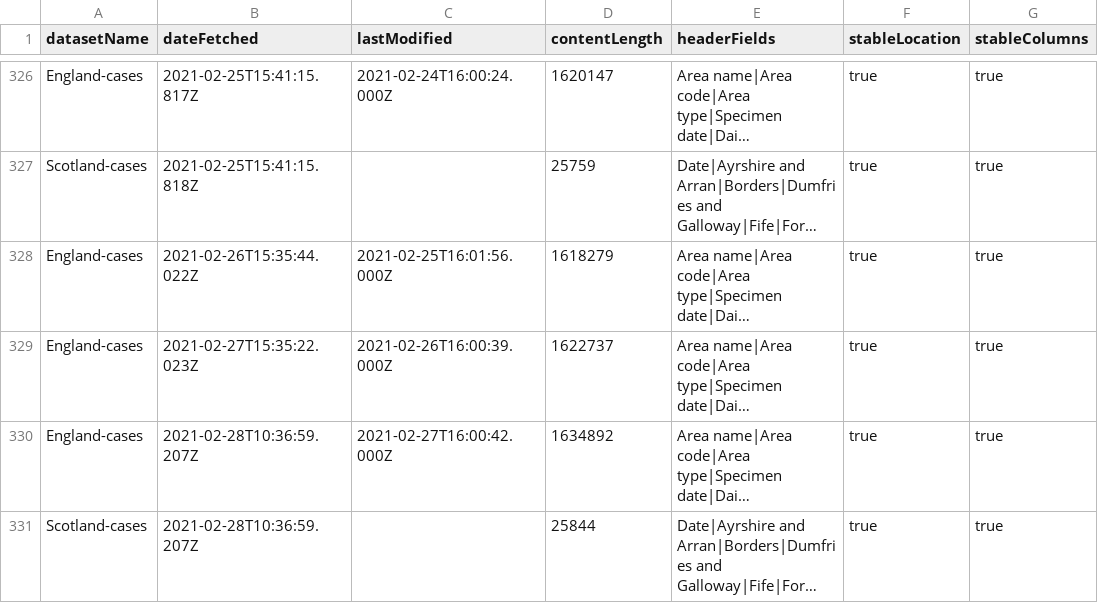
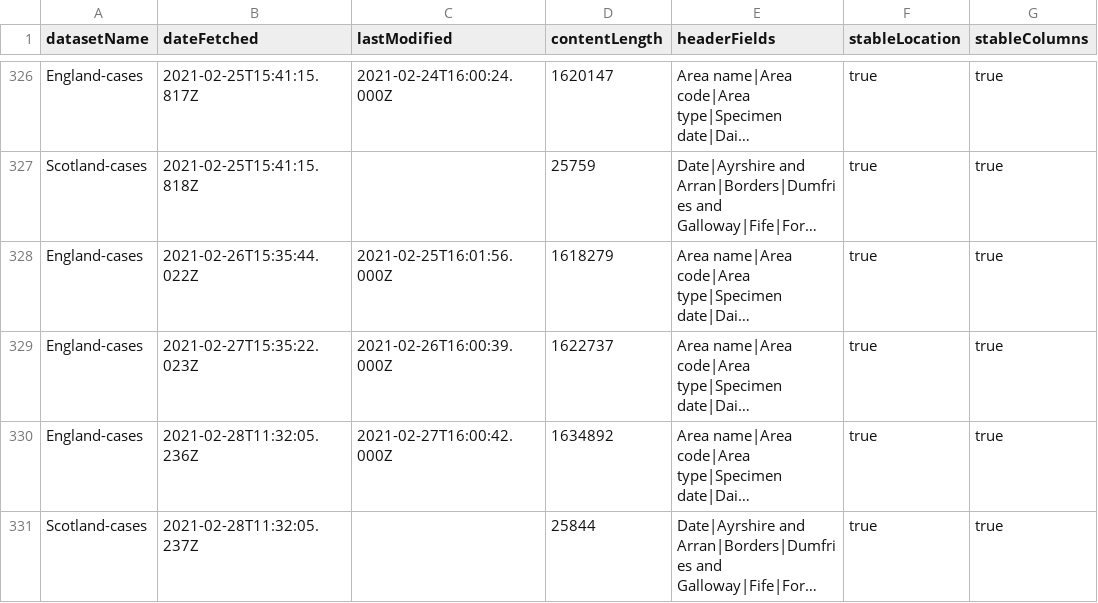
Before and after one commit to odileeds/covid-19-uk-datasets, a CSV file: data/_metadata.csv, drawn as a sheet; only a part is shown, gaps mark what is left out; long unchanged cells end in …; the diff names each change by its address in the sheet, - before the commit and + after, or states it on an @@ line.

```diff
--- a/data/_metadata.csv
+++ b/data/_metadata.csv
-B330 (dateFetched): 2021-02-28T10:36:59.207Z
+B330 (dateFetched): 2021-02-28T11:32:05.236Z
-B331 (dateFetched): 2021-02-28T10:36:59.207Z
+B331 (dateFetched): 2021-02-28T11:32:05.237Z
```
